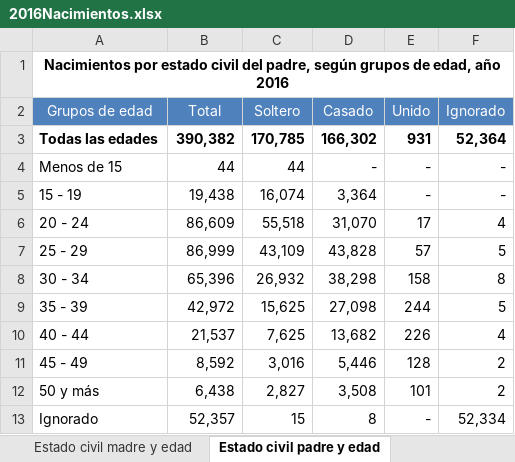
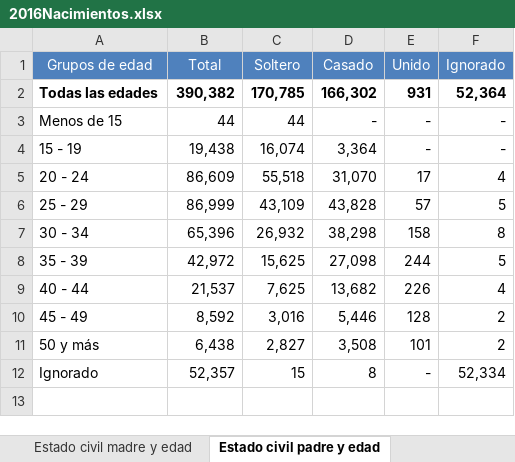
Before and after one commit to JoeBlock99/DataMiningProject1, an Excel workbook: Data/2016Nacimientos.xlsx, sheet Estado civil padre y edad, drawn as a sheet; values as stored, in another font and other column widths than the file's, no borders; charts and pictures not drawn; the diff names each change by its address in the sheet, - before the commit and + after, or states it on an @@ line.

```diff
--- a/Data/2016Nacimientos.xlsx (sheet Estado civil padre y edad)
+++ b/Data/2016Nacimientos.xlsx (sheet Estado civil padre y edad)
-row 1: Nacimientos por estado civil del padre, según grupos de edad, año 2016
```
Also changed, not shown: sheet Estado civil madre y edad, sheet Estado civil y depto. resi., sheet Nacidos vivos y muertos depto., sheet Mes ocurrencia y dia ocurr., sheet Depto. residencia y edades, sheet Depto. residencia y mes ocu, charts or pictures, Data/2017Nacimientos.xlsx, Data/2018Nacimientos.xlsx, 8 other files.
